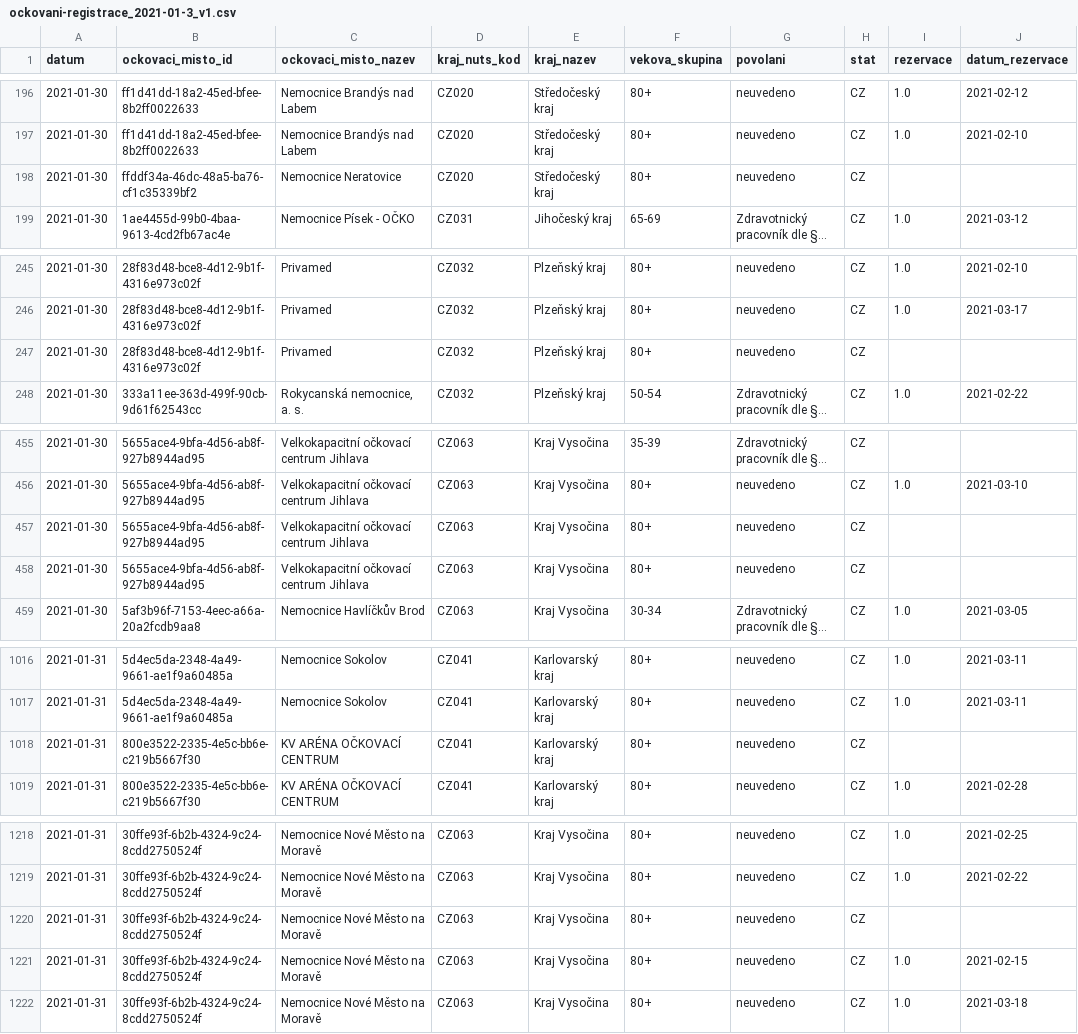
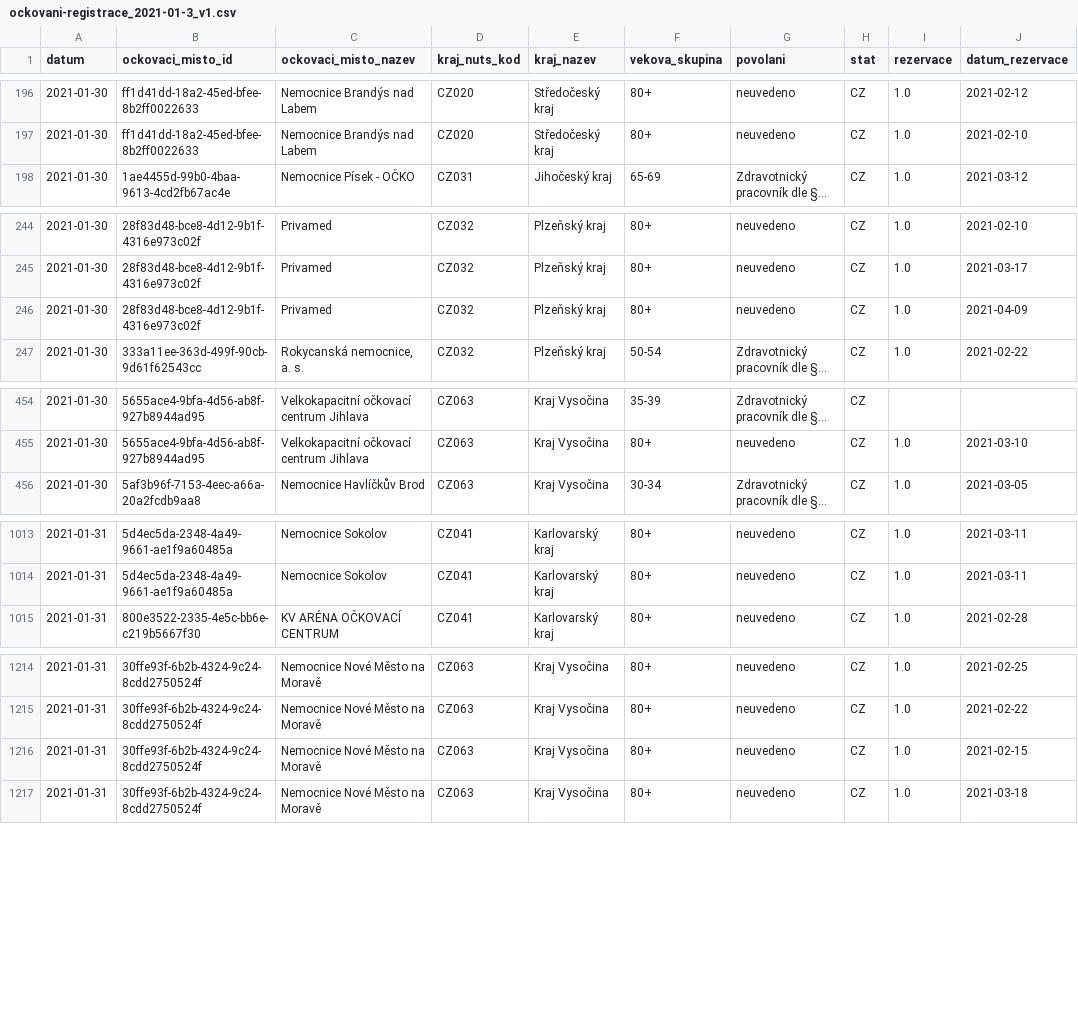
Before and after one commit to michalskop/mzcr-cz-covid-19-data, a CSV file: ockovani-registrace_2021-01-3_v1.csv, drawn as a sheet; only a part is shown, gaps mark what is left out; long unchanged cells end in …; removed rows and columns are numbered as before the commit, all else as after; the diff names each change by its address in the sheet, - before the commit and + after, or states it on an @@ line.

```diff
--- a/ockovani-registrace_2021-01-3_v1.csv
+++ b/ockovani-registrace_2021-01-3_v1.csv
-row 198: 2021-01-30 | ffddf34a-46dc-48a5-ba76-cf1c35339bf2 | Nemocnice Neratovice | CZ020 | Středočeský kraj | 80+ | neuvedeno | CZ
-I246 (rezervace): (empty)
+I246 (rezervace): 1.0
-J246 (datum_rezervace): (empty)
+J246 (datum_rezervace): 2021-04-09
-row 457: 2021-01-30 | 5655ace4-9bfa-4d56-ab8f-927b8944ad95 | Velkokapacitní očkovací centrum Jihlava | CZ063 | Kraj Vysočina | 80+ | neuvedeno | CZ
-row 458: 2021-01-30 | 5655ace4-9bfa-4d56-ab8f-927b8944ad95 | Velkokapacitní očkovací centrum Jihlava | CZ063 | Kraj Vysočina | 80+ | neuvedeno | CZ
-row 1018: 2021-01-31 | 800e3522-2335-4e5c-bb6e-c219b5667f30 | KV ARÉNA OČKOVACÍ CENTRUM | CZ041 | Karlovarský kraj | 80+ | neuvedeno | CZ
-row 1220: 2021-01-31 | 30ffe93f-6b2b-4324-9c24-8cdd2750524f | Nemocnice Nové Město na Moravě | CZ063 | Kraj Vysočina | 80+ | neuvedeno | CZ
```
Also changed, not shown: 2 other files.
